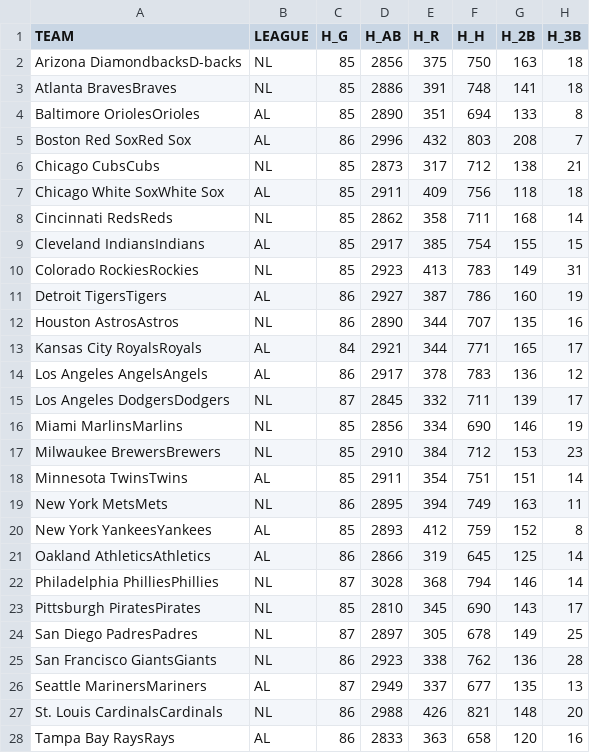
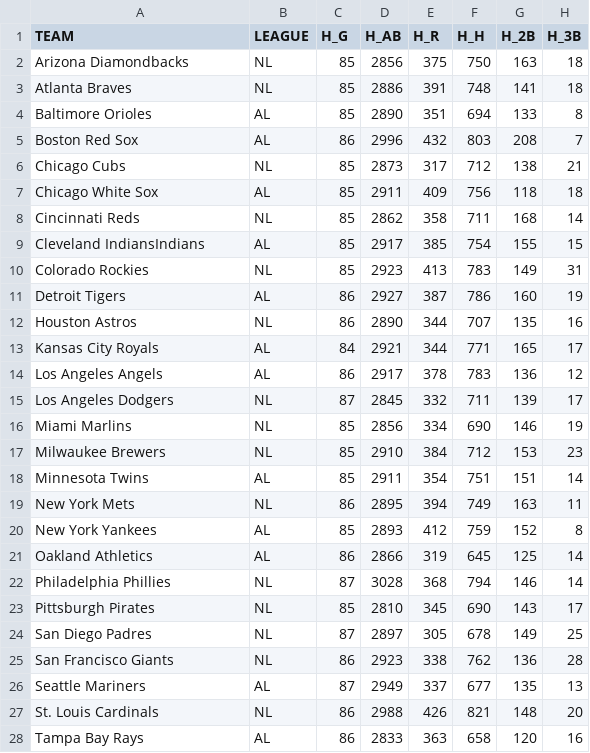
Before and after one commit to DrewRichard7/nss-capstone, a CSV file: data/mlb_team_stats_2012_pre_all_star.csv, drawn as a sheet; only a part is shown; the diff covers the shown part only; the diff names each change by its address in the sheet, - before the commit and + after, or states it on an @@ line.

```diff
--- a/data/mlb_team_stats_2012_pre_all_star.csv
+++ b/data/mlb_team_stats_2012_pre_all_star.csv
-A2 (TEAM): Arizona DiamondbacksD-backs‌‌‌
+A2 (TEAM): Arizona Diamondbacks
-A3 (TEAM): Atlanta BravesBraves‌‌‌
+A3 (TEAM): Atlanta Braves
-A4 (TEAM): Baltimore OriolesOrioles‌‌‌
+A4 (TEAM): Baltimore Orioles
-A5 (TEAM): Boston Red SoxRed Sox‌‌‌
+A5 (TEAM): Boston Red Sox
-A6 (TEAM): Chicago CubsCubs‌‌‌
+A6 (TEAM): Chicago Cubs
-A7 (TEAM): Chicago White SoxWhite Sox‌‌‌
+A7 (TEAM): Chicago White Sox
-A8 (TEAM): Cincinnati RedsReds‌‌‌
+A8 (TEAM): Cincinnati Reds
-A10 (TEAM): Colorado RockiesRockies‌‌‌
+A10 (TEAM): Colorado Rockies
-A11 (TEAM): Detroit TigersTigers‌‌‌
+A11 (TEAM): Detroit Tigers
-A12 (TEAM): Houston AstrosAstros‌‌‌
+A12 (TEAM): Houston Astros
-A13 (TEAM): Kansas City RoyalsRoyals‌‌‌
+A13 (TEAM): Kansas City Royals
-A14 (TEAM): Los Angeles AngelsAngels‌‌‌
+A14 (TEAM): Los Angeles Angels
-A15 (TEAM): Los Angeles DodgersDodgers‌‌‌
+A15 (TEAM): Los Angeles Dodgers
-A16 (TEAM): Miami MarlinsMarlins‌‌‌
+A16 (TEAM): Miami Marlins
-A17 (TEAM): Milwaukee BrewersBrewers‌‌‌
+A17 (TEAM): Milwaukee Brewers
-A18 (TEAM): Minnesota TwinsTwins‌‌‌
+A18 (TEAM): Minnesota Twins
-A19 (TEAM): New York MetsMets‌‌‌
+A19 (TEAM): New York Mets
-A20 (TEAM): New York YankeesYankees‌‌‌
+A20 (TEAM): New York Yankees
-A21 (TEAM): Oakland AthleticsAthletics‌‌‌
+A21 (TEAM): Oakland Athletics
-A22 (TEAM): Philadelphia PhilliesPhillies‌‌‌
+A22 (TEAM): Philadelphia Phillies
-A23 (TEAM): Pittsburgh PiratesPirates‌‌‌
+A23 (TEAM): Pittsburgh Pirates
-A24 (TEAM): San Diego PadresPadres‌‌‌
+A24 (TEAM): San Diego Padres
-A25 (TEAM): San Francisco GiantsGiants‌‌‌
+A25 (TEAM): San Francisco Giants
-A26 (TEAM): Seattle MarinersMariners‌‌‌
+A26 (TEAM): Seattle Mariners
-A27 (TEAM): St. Louis CardinalsCardinals‌‌‌
+A27 (TEAM): St. Louis Cardinals
-A28 (TEAM): Tampa Bay RaysRays‌‌‌
+A28 (TEAM): Tampa Bay Rays
```
Also changed, not shown: 3 edited cells elsewhere in this file, data/mlb_team_stats_2013_pre_all_star.csv, data/mlb_team_stats_2014_pre_all_star.csv, 32 other files.
